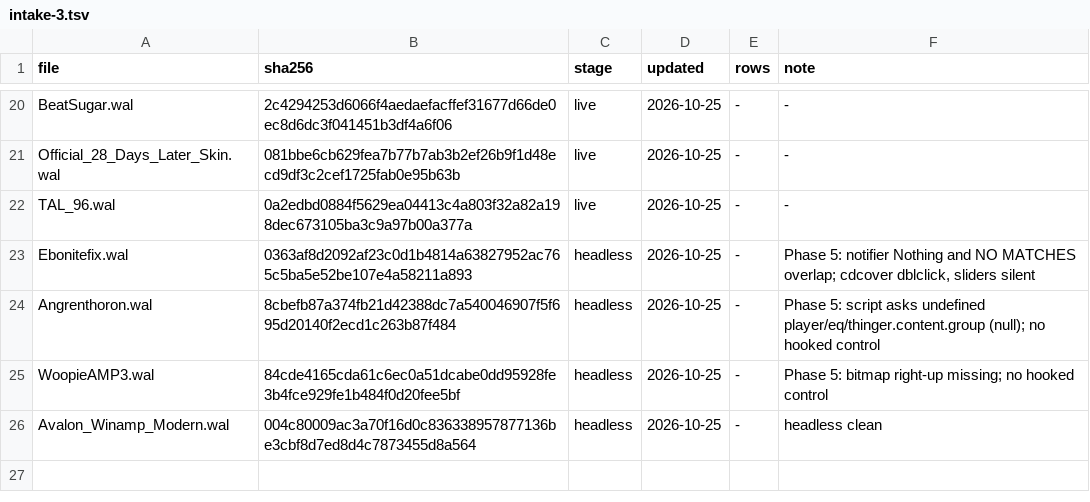
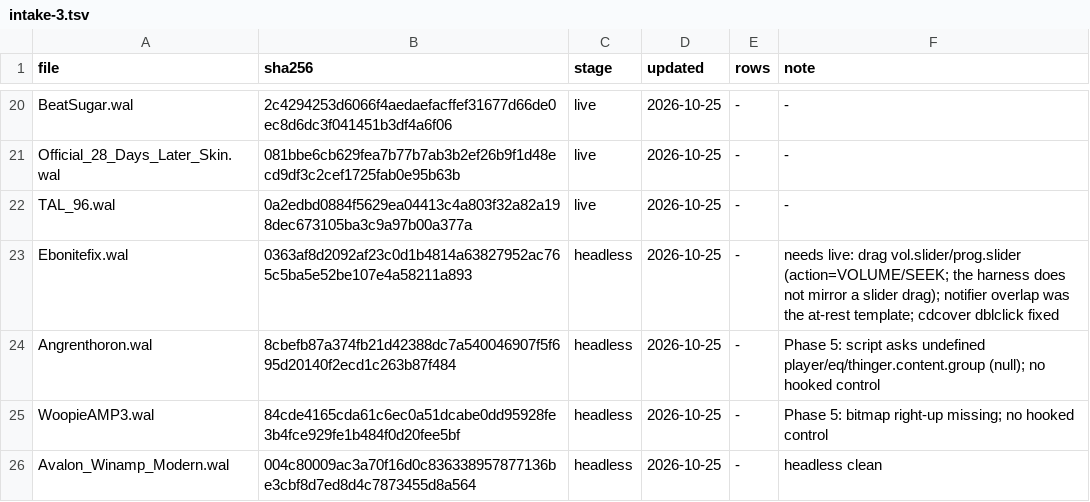
Before and after one commit to ad-repo/nullplayer, a TSV file: docs/winamp-modern/intakes/intake-3.tsv, drawn as a sheet; only a part is shown, gaps mark what is left out.

```diff
--- a/docs/winamp-modern/intakes/intake-3.tsv
+++ b/docs/winamp-modern/intakes/intake-3.tsv
@@ -22,3 +22,3 @@ Official_28_Days_Later_Skin.wal	081bbe6cb629fea7b77b7ab3b2ef26b9f1d48ecd9df3c2ce
 TAL_96.wal	0a2edbd0884f5629ea04413c4a803f32a82a198dec673105ba3c9a97b00a377a	live	2026-10-25	-	-
-Ebonitefix.wal	0363af8d2092af23c0d1b4814a63827952ac765c5ba5e52be107e4a58211a893	headless	2026-10-25	-	Phase 5: notifier Nothing and NO MATCHES overlap; cdcover dblclick, sliders silent
+Ebonitefix.wal	0363af8d2092af23c0d1b4814a63827952ac765c5ba5e52be107e4a58211a893	headless	2026-10-25	-	needs live: drag vol.slider/prog.slider (action=VOLUME/SEEK; the harness does not mirror a slider drag); notifier overlap was the at-rest template; cdcover dblclick fixed
 Angrenthoron.wal	8cbefb87a374fb21d42388dc7a540046907f5f695d20140f2ecd1c263b87f484	headless	2026-10-25	-	Phase 5: script asks undefined player/eq/thinger.content.group (null); no hooked control
```
Also changed, not shown: 8 other files.
